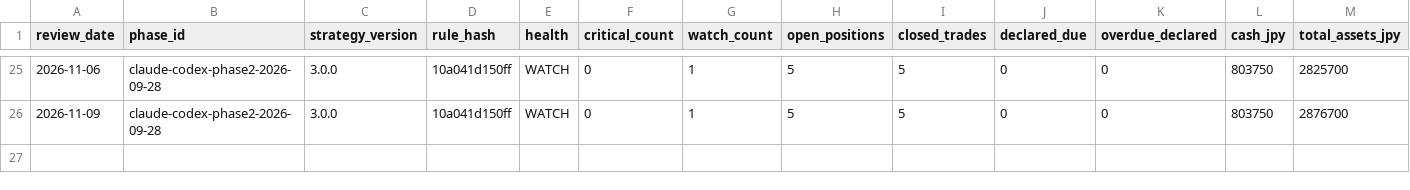
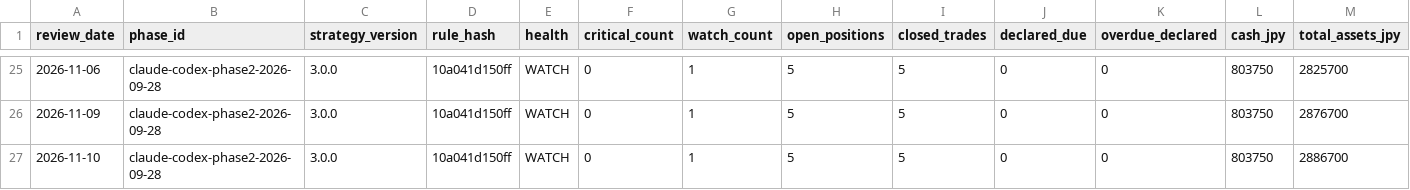
Before and after one commit to MANDAI0571/stock-news-monitor, a CSV file: data/claude_300man_daily_monitor.csv, drawn as a sheet; only a part is shown, gaps mark what is left out; rows hold the shown columns only; the diff names each change by its address in the sheet, - before the commit and + after, or states it on an @@ line.

```diff
--- a/data/claude_300man_daily_monitor.csv
+++ b/data/claude_300man_daily_monitor.csv
+row 27: 2026-11-10 | claude-codex-phase2-2026-09-28 | 3.0.0 | 10a041d150ff | WATCH | 0 | 1 | 5 | 5 | 0 | 0 | 803750 | 2886700
```
Also changed, not shown: data/claude_300man_entry_shadow.csv, data/claude_300man_improvement_candidates.csv, 8 other files.
